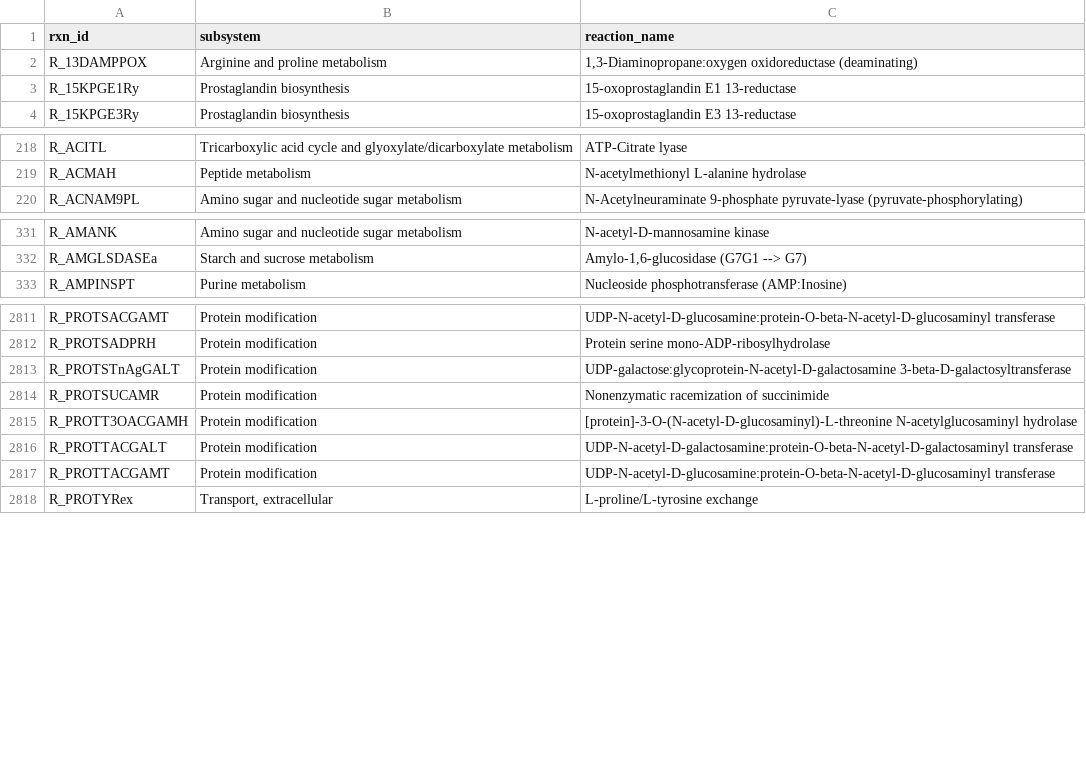
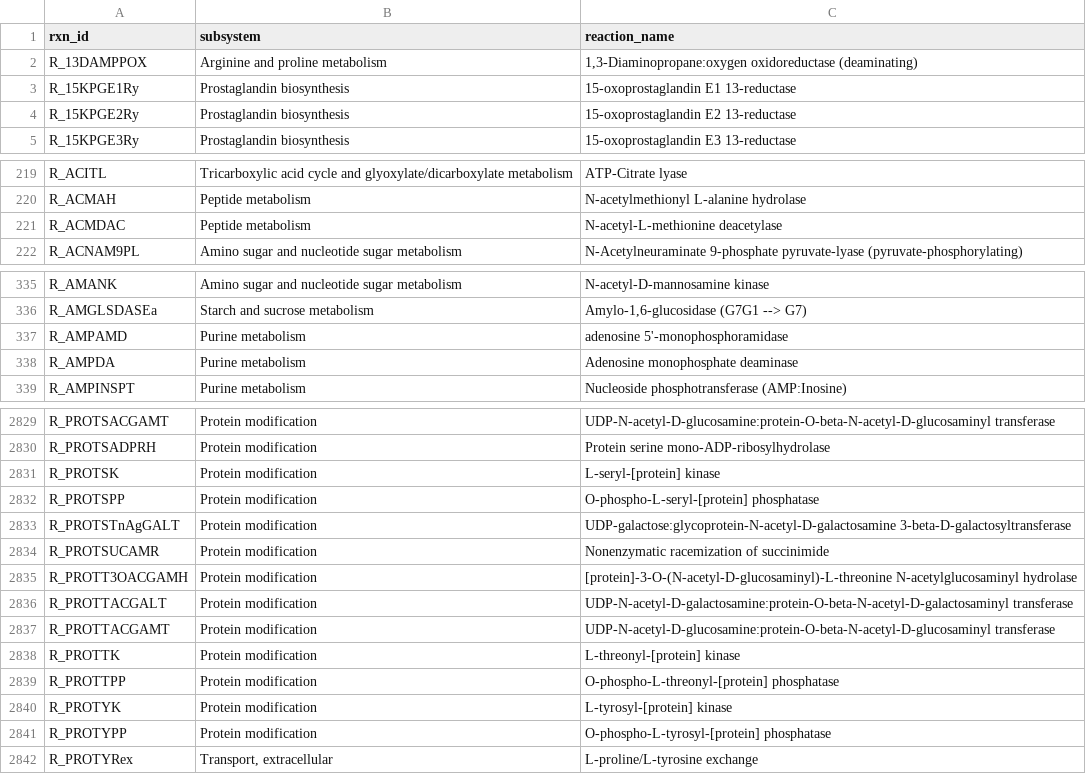
Before and after one commit to akey7/blood-storage-in-silico, a CSV file: input/Reaction Id to Subsystem and Name Map.csv, drawn as a sheet; only a part is shown, gaps mark what is left out; the diff covers the shown part only.

```diff
--- a/input/Reaction Id to Subsystem and Name Map.csv
+++ b/input/Reaction Id to Subsystem and Name Map.csv
@@ -3,2 +3,3 @@
 "R_15KPGE1Ry","Prostaglandin biosynthesis","15-oxoprostaglandin E1 13-reductase"
+"R_15KPGE2Ry","Prostaglandin biosynthesis","15-oxoprostaglandin E2 13-reductase"
 "R_15KPGE3Ry","Prostaglandin biosynthesis","15-oxoprostaglandin E3 13-reductase"
@@ -219,2 +220,3 @@
 "R_ACMAH","Peptide metabolism","N-acetylmethionyl L-alanine hydrolase"
+"R_ACMDAC","Peptide metabolism","N-acetyl-L-methionine deacetylase"
 "R_ACNAM9PL","Amino sugar and nucleotide sugar metabolism","N-Acetylneuraminate 9-phosphate pyruvate-lyase (pyruvate-phosphorylating)"
@@ -332,2 +336,4 @@
 "R_AMGLSDASEa","Starch and sucrose metabolism","Amylo-1,6-glucosidase (G7G1 --> G7)"
+"R_AMPAMD","Purine metabolism","adenosine 5'-monophosphoramidase"
+"R_AMPDA","Purine metabolism","Adenosine monophosphate deaminase"
 "R_AMPINSPT","Purine metabolism","Nucleoside phosphotransferase (AMP:Inosine)"
@@ -2812,2 +2830,4 @@
 "R_PROTSADPRH","Protein modification","Protein serine mono-ADP-ribosylhydrolase"
+"R_PROTSK","Protein modification","L-seryl-[protein] kinase"
+"R_PROTSPP","Protein modification","O-phospho-L-seryl-[protein] phosphatase"
 "R_PROTSTnAgGALT","Protein modification","UDP-galactose:glycoprotein-N-acetyl-D-galactosamine 3-beta-D-galactosyltransferase"
@@ -2817,2 +2837,6 @@
 "R_PROTTACGAMT","Protein modification","UDP-N-acetyl-D-glucosamine:protein-O-beta-N-acetyl-D-glucosaminyl transferase"
+"R_PROTTK","Protein modification","L-threonyl-[protein] kinase"
+"R_PROTTPP","Protein modification","O-phospho-L-threonyl-[protein] phosphatase"
+"R_PROTYK","Protein modification","L-tyrosyl-[protein] kinase"
+"R_PROTYPP","Protein modification","O-phospho-L-tyrosyl-[protein] phosphatase"
 "R_PROTYRex","Transport, extracellular","L-proline/L-tyrosine exchange"
```
Also changed, not shown: 15 added rows elsewhere in this file.
